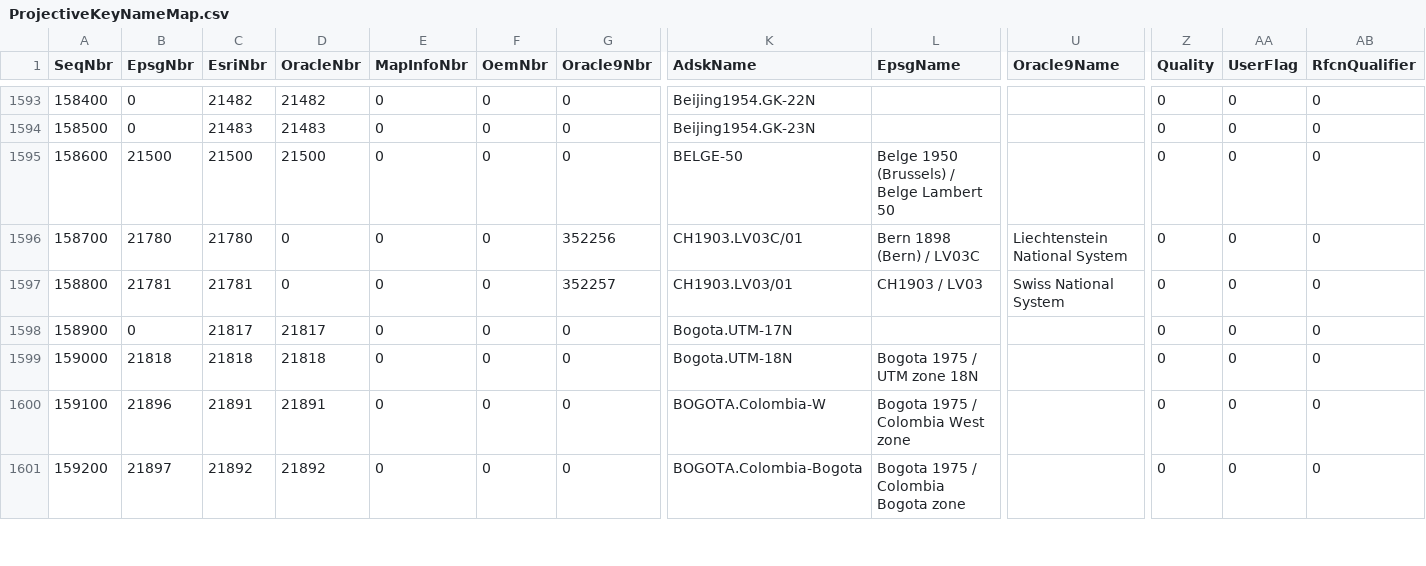
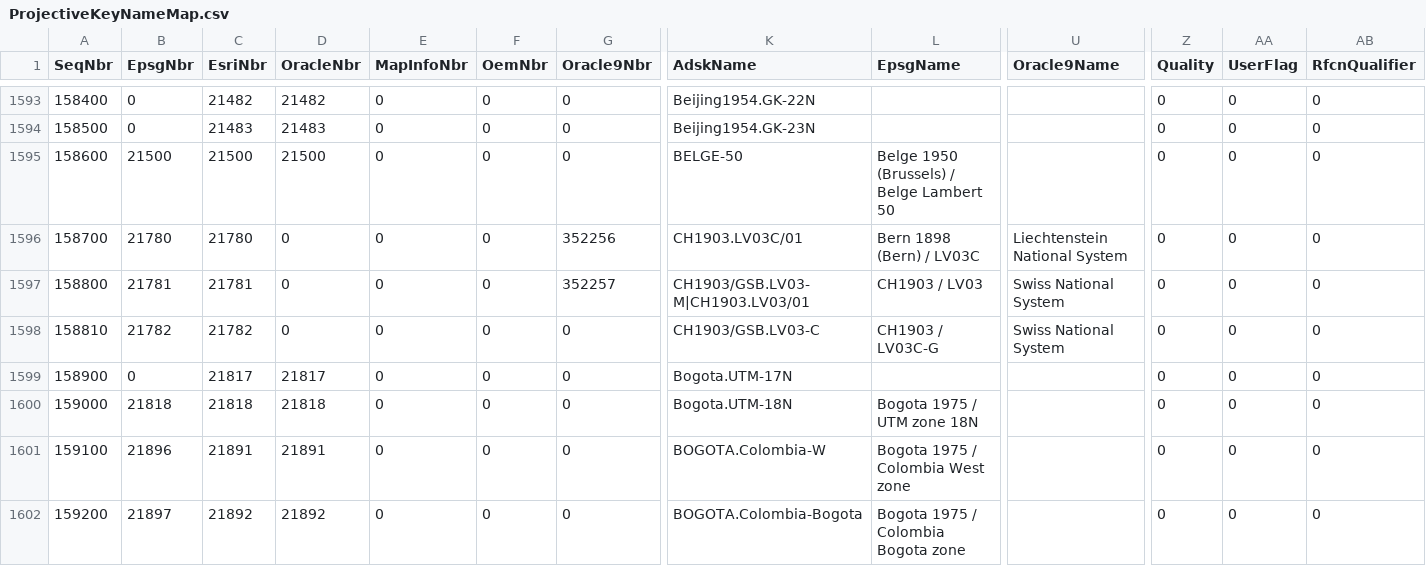
Before and after one commit to normanb/CS-Map, a CSV file: Data/ProjectiveKeyNameMap.csv, drawn as a sheet; only a part is shown, gaps mark what is left out; rows hold the shown columns only; the diff names each change by its address in the sheet, - before the commit and + after, or states it on an @@ line.

Commit message:
Submission for Trac ticket #1099.  This submission implements support for the Swiss NTv2 grid shift data file used to convert from CH1903 to CH1903+.  It is implemented as a new datum conversion technique named "CHENYX" (code 26).  This technique will convert from CH1903 to WGS84 using a chain of CH1903 -> CH1903+ -> CHTRS95 -> EFTR89 -> WGS84.  The data file is submitted as CHENYX06.gsb and is stored in the Dictionaries/Switzerland directory.  A new .gdc file which references this data file is also submitted: Ch1903ToPlus.gdc.
git-svn-id: https://svn.osgeo.org/metacrs/csmap/trunk/CsMapDev@1622 4e78687f-474d-0410-85f9-8d5e500ac6b2

```diff
--- a/Data/ProjectiveKeyNameMap.csv
+++ b/Data/ProjectiveKeyNameMap.csv
-K1597 (AdskName): CH1903.LV03/01
+K1597 (AdskName): CH1903/GSB.LV03-M|CH1903.LV03/01
+row 1598: 158810 | 21782 | 21782 | 0 | 0 | 0 | 0 | CH1903/GSB.LV03-C | CH1903 / LV03C-G | Swiss National System | 0 | 0 | 0
```
Also changed, not shown: Data/DatumKeyNameMap.csv, Data/GeographicKeyNameMap.csv, 24 other files.
